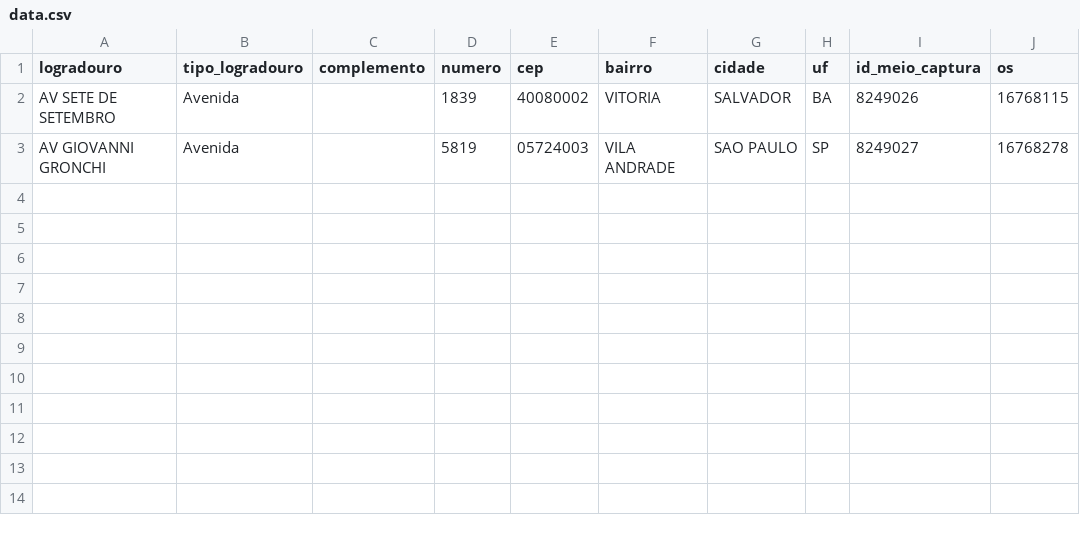
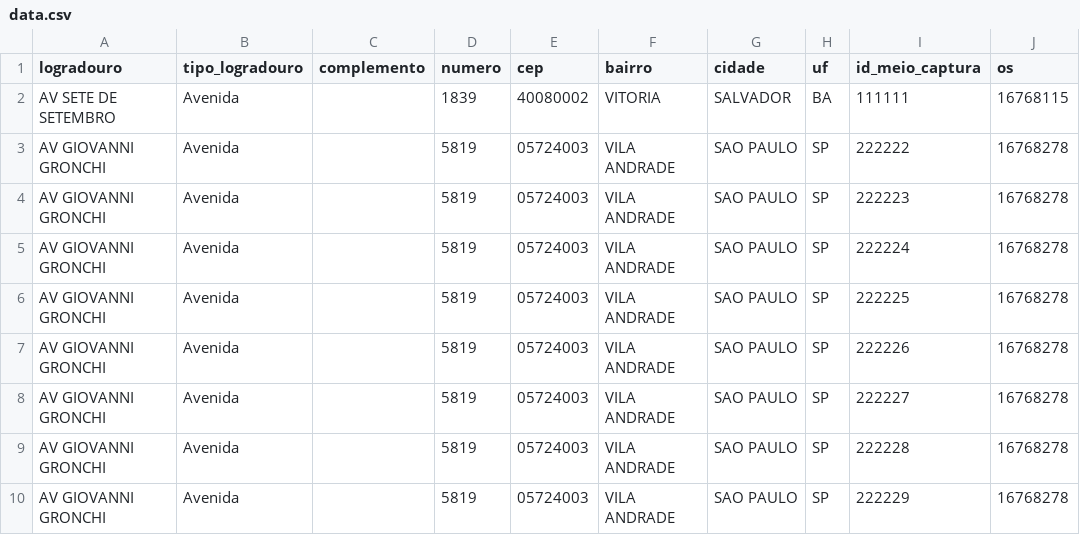
Before and after one commit to gabrielsacagami/python_requests, a CSV file: data.csv, drawn as a sheet.

```diff
--- a/data.csv
+++ b/data.csv
@@ -1,3 +1,10 @@
 logradouro,tipo_logradouro,complemento,numero,cep,bairro,cidade,uf,id_meio_captura,os
-AV SETE DE SETEMBRO,Avenida,,1839,40080002,VITORIA,SALVADOR,BA,8249026,16768115
-AV GIOVANNI GRONCHI,Avenida,,5819,05724003,VILA ANDRADE,SAO PAULO,SP,8249027,16768278
+AV SETE DE SETEMBRO,Avenida,,1839,40080002,VITORIA,SALVADOR,BA,111111,16768115
+AV GIOVANNI GRONCHI,Avenida,,5819,05724003,VILA ANDRADE,SAO PAULO,SP,222222,16768278
+AV GIOVANNI GRONCHI,Avenida,,5819,05724003,VILA ANDRADE,SAO PAULO,SP,222223,16768278
+AV GIOVANNI GRONCHI,Avenida,,5819,05724003,VILA ANDRADE,SAO PAULO,SP,222224,16768278
+AV GIOVANNI GRONCHI,Avenida,,5819,05724003,VILA ANDRADE,SAO PAULO,SP,222225,16768278
+AV GIOVANNI GRONCHI,Avenida,,5819,05724003,VILA ANDRADE,SAO PAULO,SP,222226,16768278
+AV GIOVANNI GRONCHI,Avenida,,5819,05724003,VILA ANDRADE,SAO PAULO,SP,222227,16768278
+AV GIOVANNI GRONCHI,Avenida,,5819,05724003,VILA ANDRADE,SAO PAULO,SP,222228,16768278
+AV GIOVANNI GRONCHI,Avenida,,5819,05724003,VILA ANDRADE,SAO PAULO,SP,222229,16768278
```
Also changed, not shown: 4 other files.
